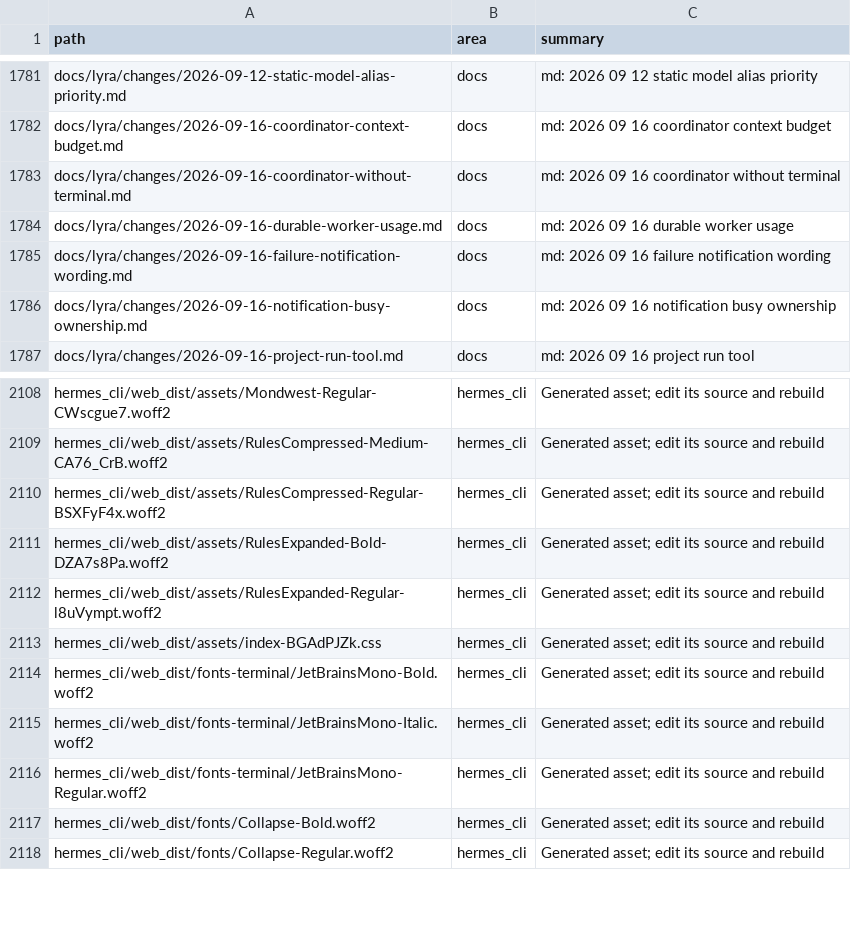
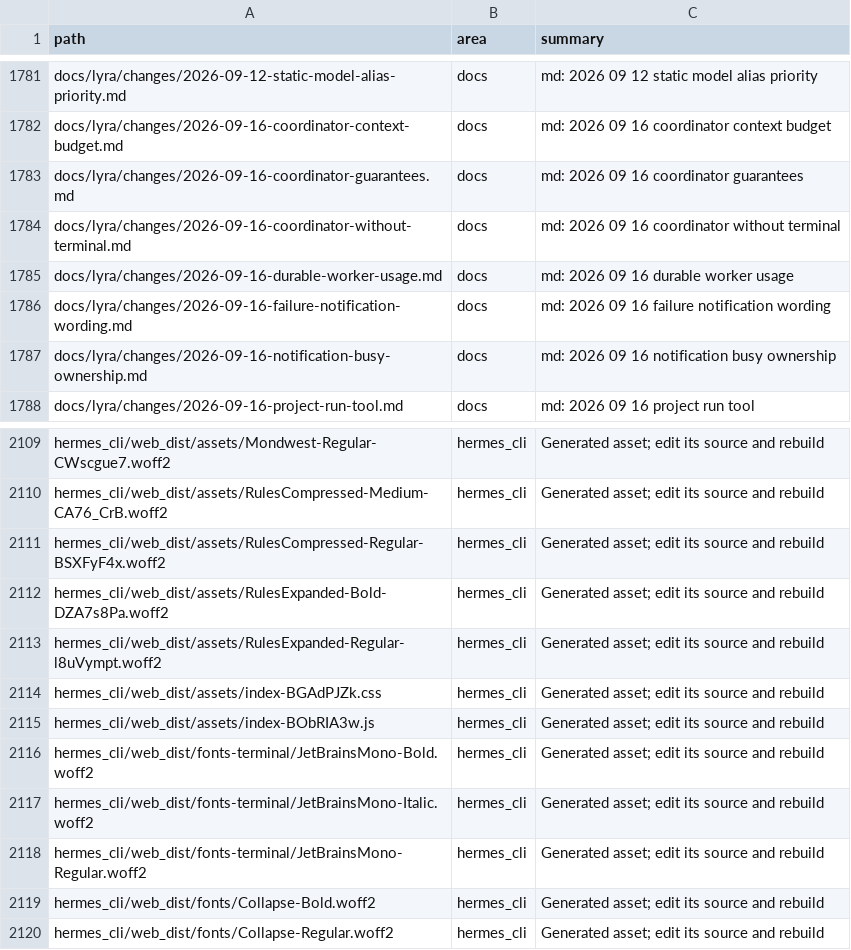
Before and after one commit to ub1979/lyra, a TSV file: docs/lyra/file-index.tsv, drawn as a sheet; only a part is shown, gaps mark what is left out; the diff names each change by its address in the sheet, - before the commit and + after, or states it on an @@ line.

```diff
--- a/docs/lyra/file-index.tsv
+++ b/docs/lyra/file-index.tsv
+row 1783: docs/lyra/changes/2026-09-16-coordinator-guarantees.md | docs | md: 2026 09 16 coordinator guarantees
+row 2115: hermes_cli/web_dist/assets/index-BObRIA3w.js | hermes_cli | Generated asset; edit its source and rebuild
```
Also changed, not shown: 8 other files.
